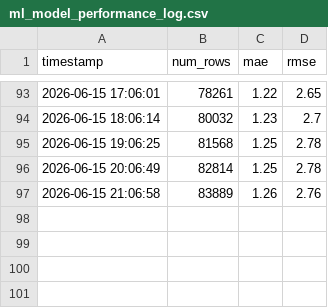
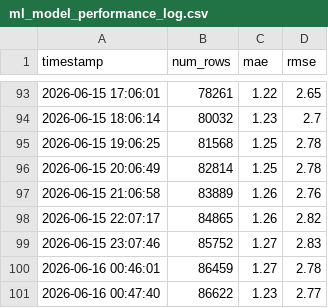
Before and after one commit to Dlwnsrl06/Montreal-STM-Delay-Predictor, a CSV file: data_collection/ml_model_performance_log.csv, drawn as a sheet; only a part is shown, gaps mark what is left out.

Commit message:
fixed weather data collector and changed ml model to graident boosting regressor

```diff
--- a/data_collection/ml_model_performance_log.csv
+++ b/data_collection/ml_model_performance_log.csv
@@ -97 +97,5 @@ timestamp,num_rows,mae,rmse
 2026-06-15 21:06:58,83889,1.26,2.76
+2026-06-15 22:07:17,84865,1.26,2.82
+2026-06-15 23:07:46,85752,1.27,2.83
+2026-06-16 00:46:01,86459,1.27,2.78
+2026-06-16 00:47:40,86622,1.23,2.77
```
Also changed, not shown: 6 other files.
